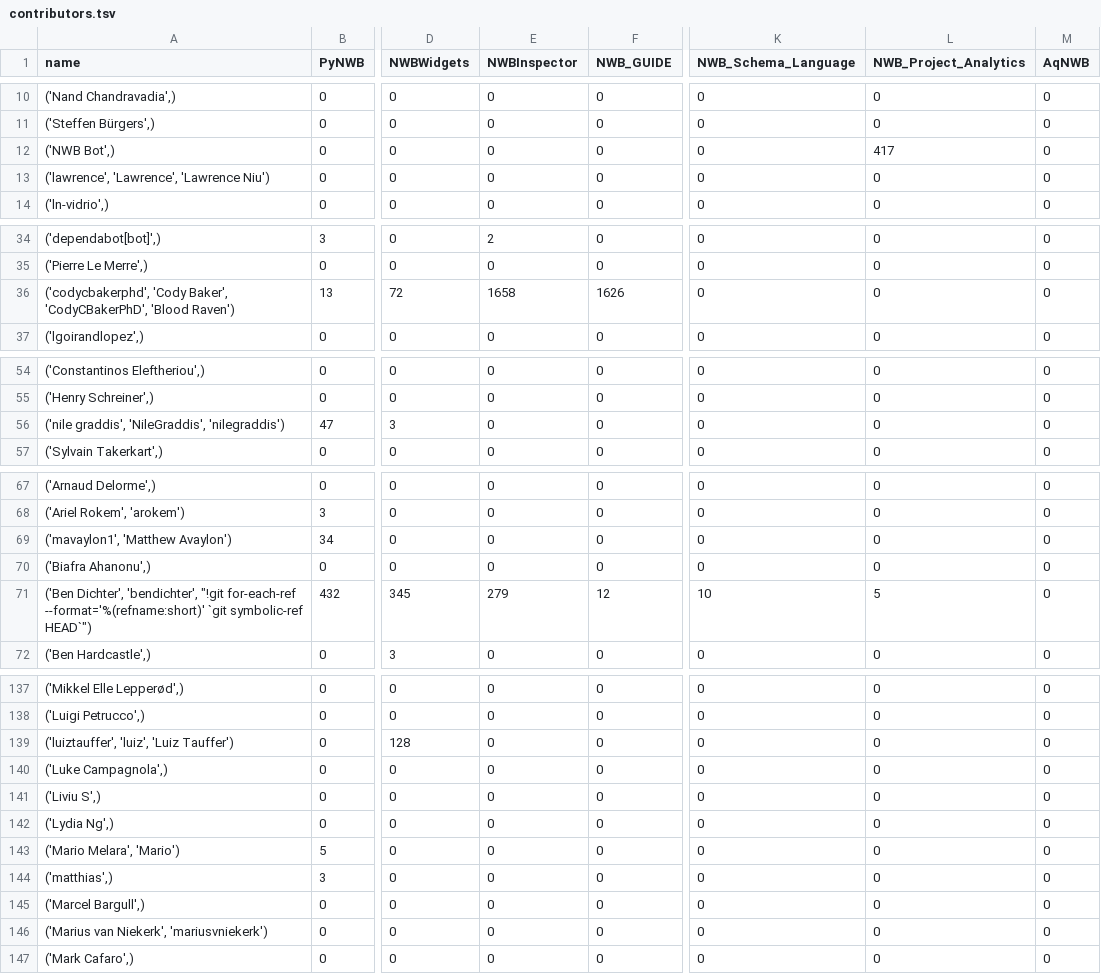
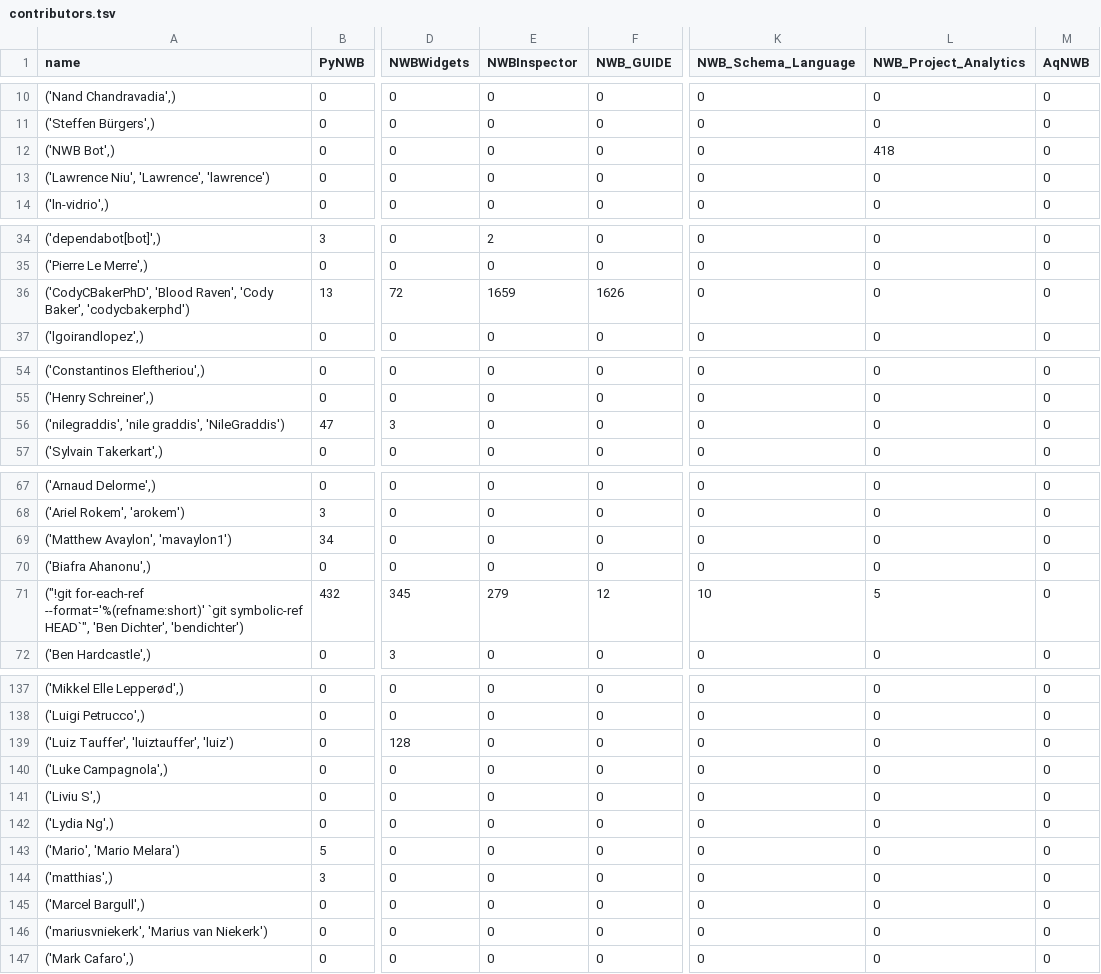
Before and after one commit to NeurodataWithoutBorders/nwb-project-analytics, a TSV file: data/contributors.tsv, drawn as a sheet; only a part is shown, gaps mark what is left out; the diff covers the shown part only; the diff names each change by its address in the sheet, - before the commit and + after, or states it on an @@ line.

```diff
--- a/data/contributors.tsv
+++ b/data/contributors.tsv
-L12 (NWB_Project_Analytics): 417
+L12 (NWB_Project_Analytics): 418
-A13 (name): ('lawrence', 'Lawrence', 'Lawrence Niu')
+A13 (name): ('Lawrence Niu', 'Lawrence', 'lawrence')
-A36 (name): ('codycbakerphd', 'Cody Baker', 'CodyCBakerPhD', 'Blood Raven')
+A36 (name): ('CodyCBakerPhD', 'Blood Raven', 'Cody Baker', 'codycbakerphd')
-E36 (NWBInspector): 1658
+E36 (NWBInspector): 1659
-A56 (name): ('nile graddis', 'NileGraddis', 'nilegraddis')
+A56 (name): ('nilegraddis', 'nile graddis', 'NileGraddis')
-A69 (name): ('mavaylon1', 'Matthew Avaylon')
+A69 (name): ('Matthew Avaylon', 'mavaylon1')
-A71 (name): ('Ben Dichter', 'bendichter', "!git for-each-ref --format='%(refname:short)' `git symbolic-ref HEAD`")
+A71 (name): ("!git for-each-ref --format='%(refname:short)' `git symbolic-ref HEAD`", 'Ben Dichter', 'bendichter')
-A139 (name): ('luiztauffer', 'luiz', 'Luiz Tauffer')
+A139 (name): ('Luiz Tauffer', 'luiztauffer', 'luiz')
-A143 (name): ('Mario Melara', 'Mario')
+A143 (name): ('Mario', 'Mario Melara')
-A146 (name): ('Marius van Niekerk', 'mariusvniekerk')
+A146 (name): ('mariusvniekerk', 'Marius van Niekerk')
```
Also changed, not shown: 8 edited cells elsewhere in this file, data/dandi_nwb_stats.tsv, 2 other files.
